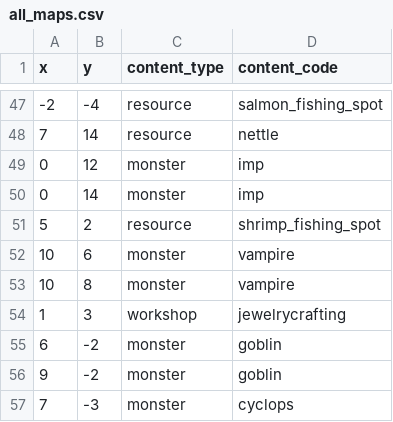
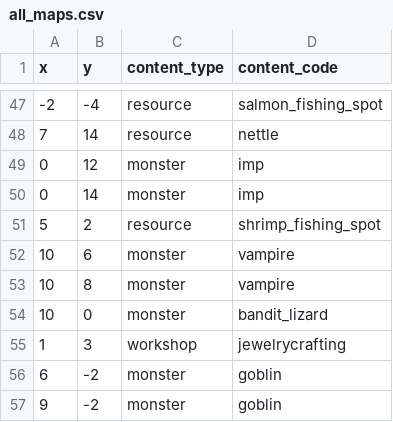
Before and after one commit to EliMLevy/ArtifactMMO, a CSV file: artifactsmmo/src/main/resources/all_maps.csv, drawn as a sheet; only a part is shown, gaps mark what is left out; the shorter side is filled out with more unchanged rows; the diff names each change by its address in the sheet, - before the commit and + after, or states it on an @@ line.

```diff
--- a/artifactsmmo/src/main/resources/all_maps.csv
+++ b/artifactsmmo/src/main/resources/all_maps.csv
+row 54: 10 | 0 | monster | bandit_lizard
```
Also changed, not shown: 6 other files.
